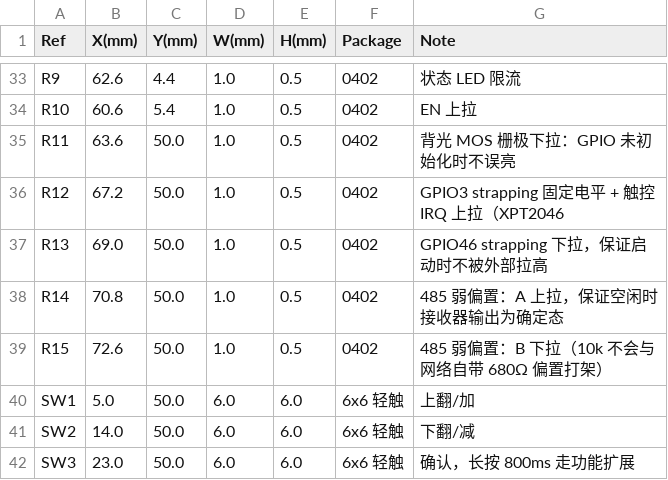
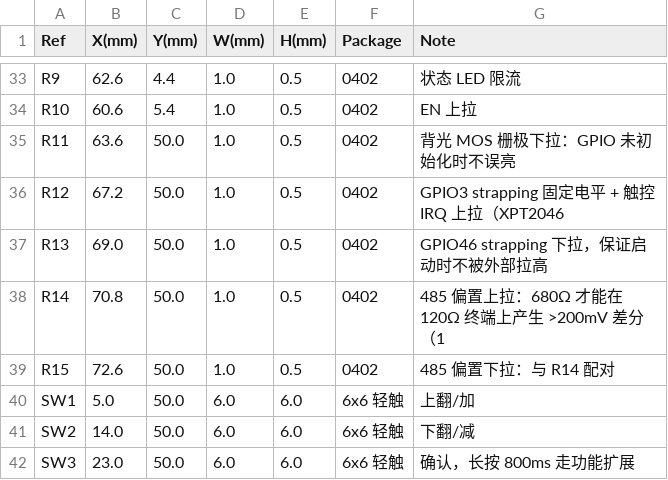
Before and after one commit to chenxinghang-a/modbus-diag, a CSV file: hardware/placement.csv, drawn as a sheet; only a part is shown, gaps mark what is left out.

```diff
--- a/hardware/placement.csv
+++ b/hardware/placement.csv
@@ -37,4 +37,4 @@ R12,67.2,50.0,1.0,0.5,0402,GPIO3 strapping 固定电平 + 触控 IRQ 上拉（XP
 R13,69.0,50.0,1.0,0.5,0402,GPIO46 strapping 下拉，保证启动时不被外部拉高
-R14,70.8,50.0,1.0,0.5,0402,485 弱偏置：A 上拉，保证空闲时接收器输出为确定态
-R15,72.6,50.0,1.0,0.5,0402,485 弱偏置：B 下拉（10k 不会与网络自带 680Ω 偏置打架）
+R14,70.8,50.0,1.0,0.5,0402,485 偏置上拉：680Ω 才能在 120Ω 终端上产生 >200mV 差分（1
+R15,72.6,50.0,1.0,0.5,0402,485 偏置下拉：与 R14 配对
 SW1,5.0,50.0,6.0,6.0,6x6 轻触,上翻/加
```
Also changed, not shown: 4 other files.
